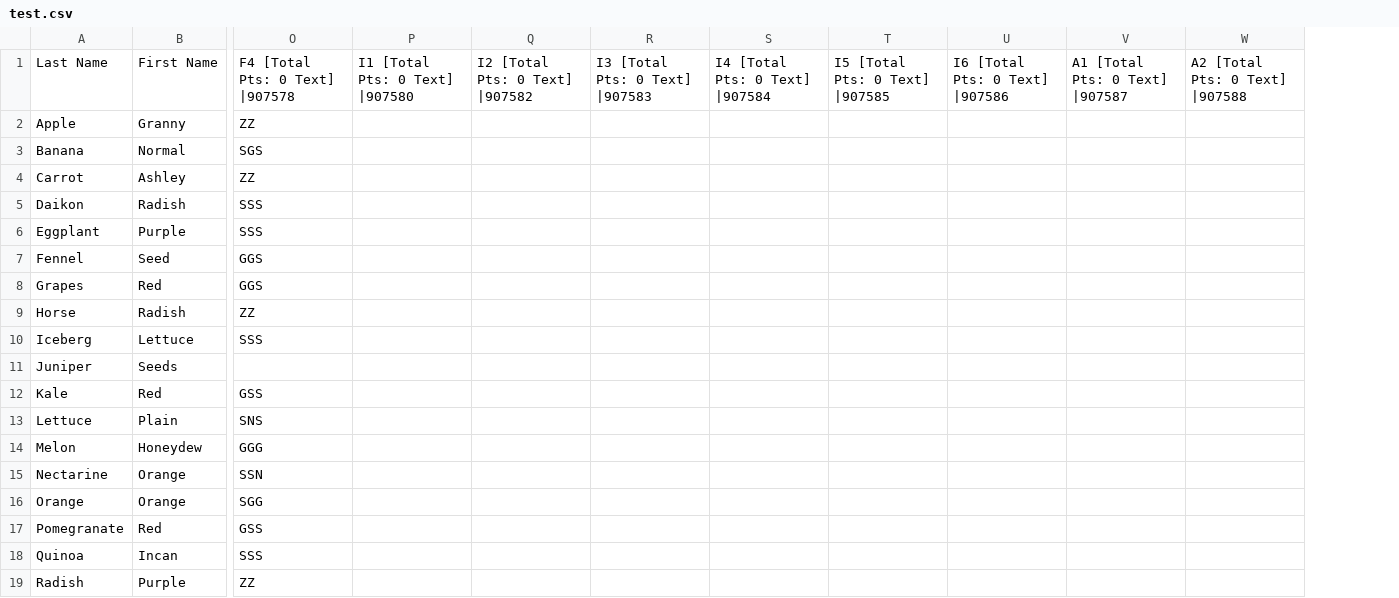
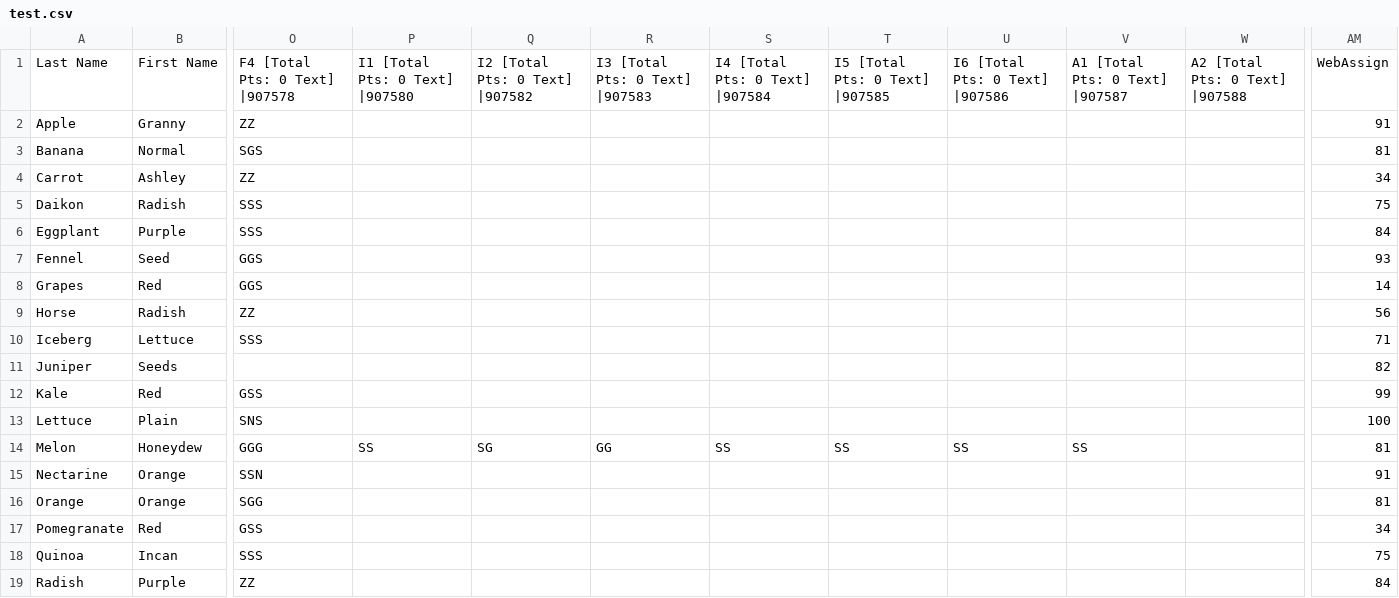
Before and after one commit to jmhammond/mastery_grading, a CSV file: test.csv, drawn as a sheet; only a part is shown, gaps mark what is left out; the diff names each change by its address in the sheet, - before the commit and + after, or states it on an @@ line.

```diff
--- a/test.csv
+++ b/test.csv
+column AM, rows 1-19: WebAssign | 91 | 81 | 34 | 75 | 84 | 93 | 14 | 56 | 71 | 82 | 99 | 100 | 81 | 91 | 81 | 34 | 75 | 84
-P14: (empty)
+P14: SS
-Q14: (empty)
+Q14: SG
-R14: (empty)
+R14: GG
-S14: (empty)
+S14: SS
-T14: (empty)
+T14: SS
-U14: (empty)
+U14: SS
-V14: (empty)
+V14: SS
```
Also changed, not shown: 1 other file.
